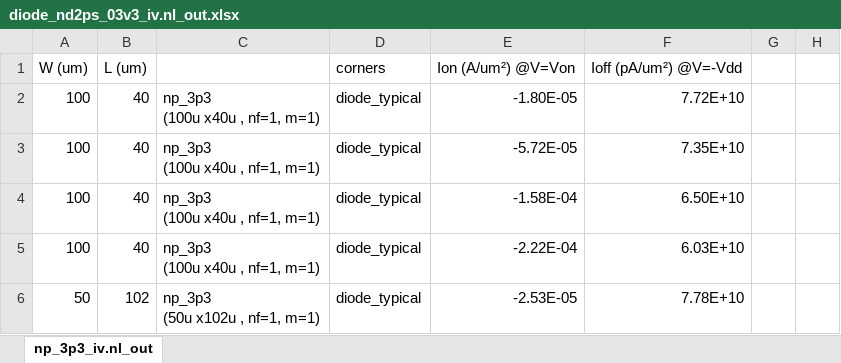
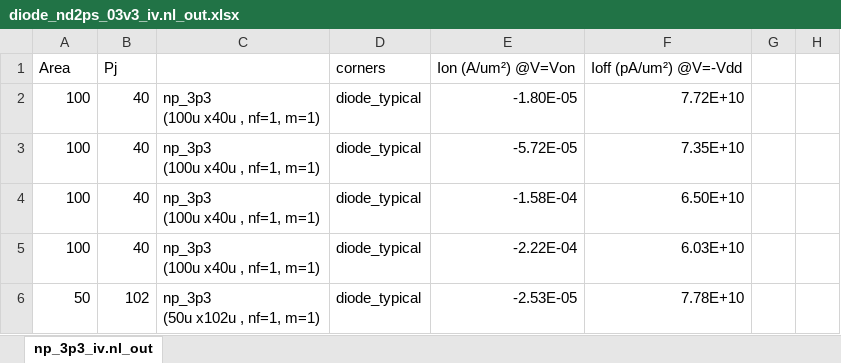
Before and after one commit to google/globalfoundries-pdk-libs-gf180mcu_fd_pr, an Excel workbook: models/ngspice/testing/180MCU_SPICE_DATA/Diode/diode_nd2ps_03v3_iv.nl_out.xlsx, sheet np_3p3_iv.nl_out, drawn as a sheet; only a part is shown; values as stored, in another font and other column widths than the file's, no borders; charts and pictures not drawn; the diff names each change by its address in the sheet, - before the commit and + after, or states it on an @@ line.

```diff
--- a/models/ngspice/testing/180MCU_SPICE_DATA/Diode/diode_nd2ps_03v3_iv.nl_out.xlsx (sheet np_3p3_iv.nl_out)
+++ b/models/ngspice/testing/180MCU_SPICE_DATA/Diode/diode_nd2ps_03v3_iv.nl_out.xlsx (sheet np_3p3_iv.nl_out)
-A1: W (um)
+A1: Area
-B1: L (um)
+B1: Pj
```
Also changed, not shown: charts or pictures, models/ngspice/testing/180MCU_SPICE_DATA/Cap/mimcap_fc.nl_out.xlsx, models/ngspice/testing/180MCU_SPICE_DATA/Diode/diode_nw2ps_03v3_iv.nl_out.xlsx, 26 other files.
